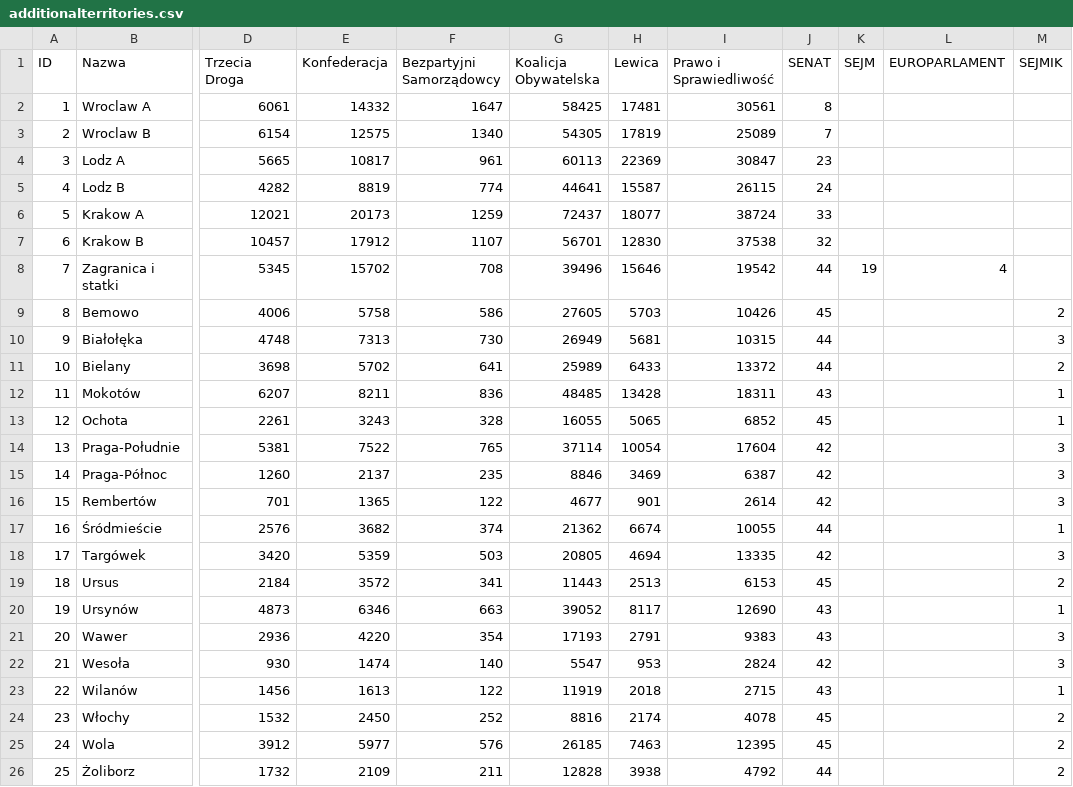
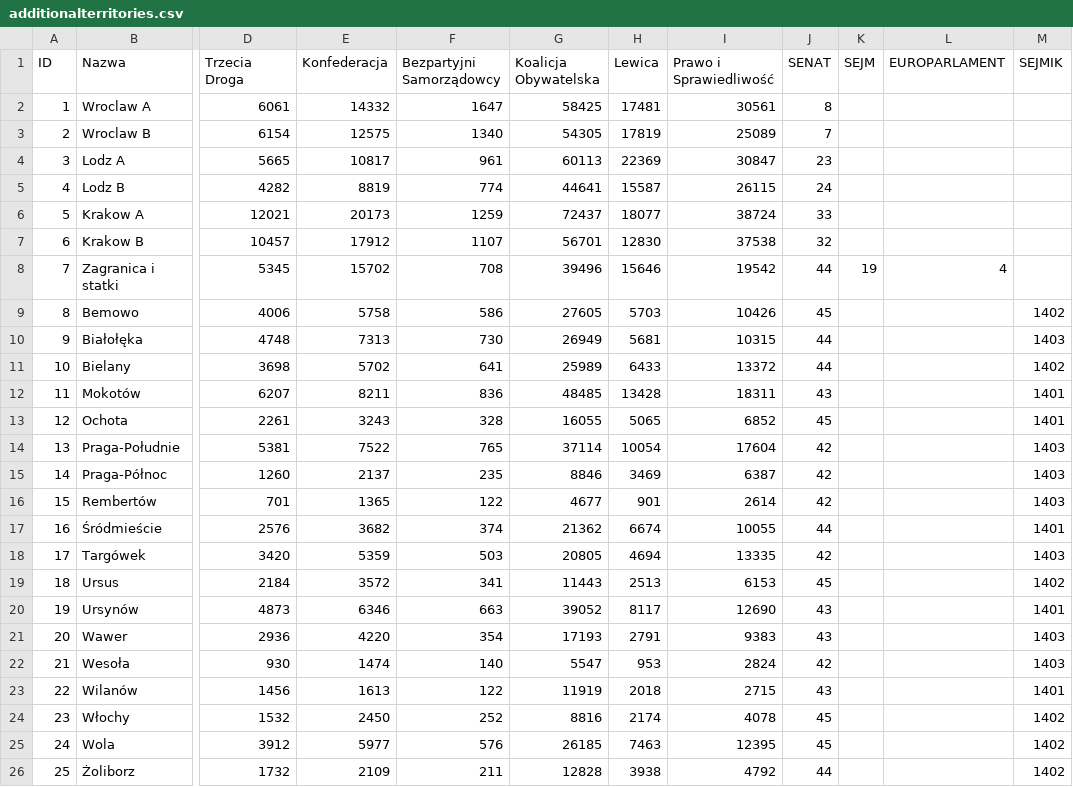
Before and after one commit to gwiazdan/electionresultsapi, a CSV file: db/additionalterritories.csv, drawn as a sheet; only a part is shown, gaps mark what is left out; the diff names each change by its address in the sheet, - before the commit and + after, or states it on an @@ line.

```diff
--- a/db/additionalterritories.csv
+++ b/db/additionalterritories.csv
-M9 (SEJMIK): 2
+M9 (SEJMIK): 1402
-M10 (SEJMIK): 3
+M10 (SEJMIK): 1403
-M11 (SEJMIK): 2
+M11 (SEJMIK): 1402
-M12:M13 (SEJMIK): 1
+M12:M13 (SEJMIK): 1401
-M14:M16 (SEJMIK): 3
+M14:M16 (SEJMIK): 1403
-M17 (SEJMIK): 1
+M17 (SEJMIK): 1401
-M18 (SEJMIK): 3
+M18 (SEJMIK): 1403
-M19 (SEJMIK): 2
+M19 (SEJMIK): 1402
-M20 (SEJMIK): 1
+M20 (SEJMIK): 1401
-M21:M22 (SEJMIK): 3
+M21:M22 (SEJMIK): 1403
-M23 (SEJMIK): 1
+M23 (SEJMIK): 1401
-M24:M26 (SEJMIK): 2
+M24:M26 (SEJMIK): 1402
```
Also changed, not shown: db/counties.csv, db/senate.csv, 15 other files.
